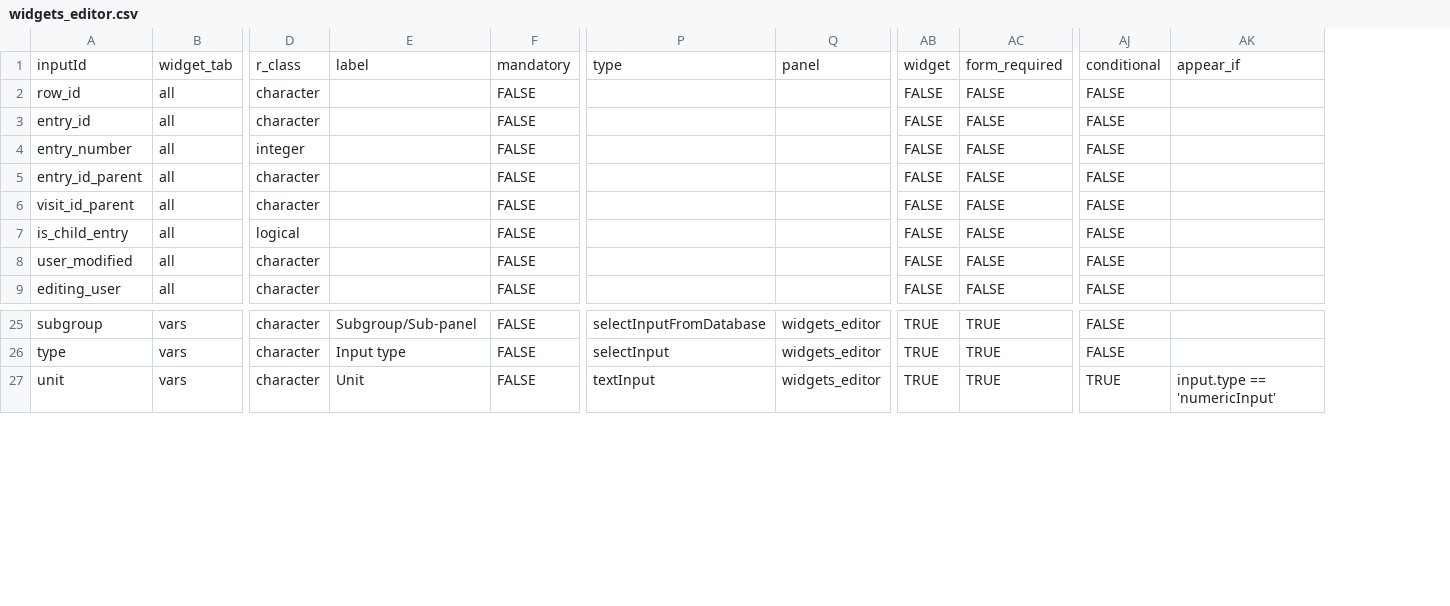
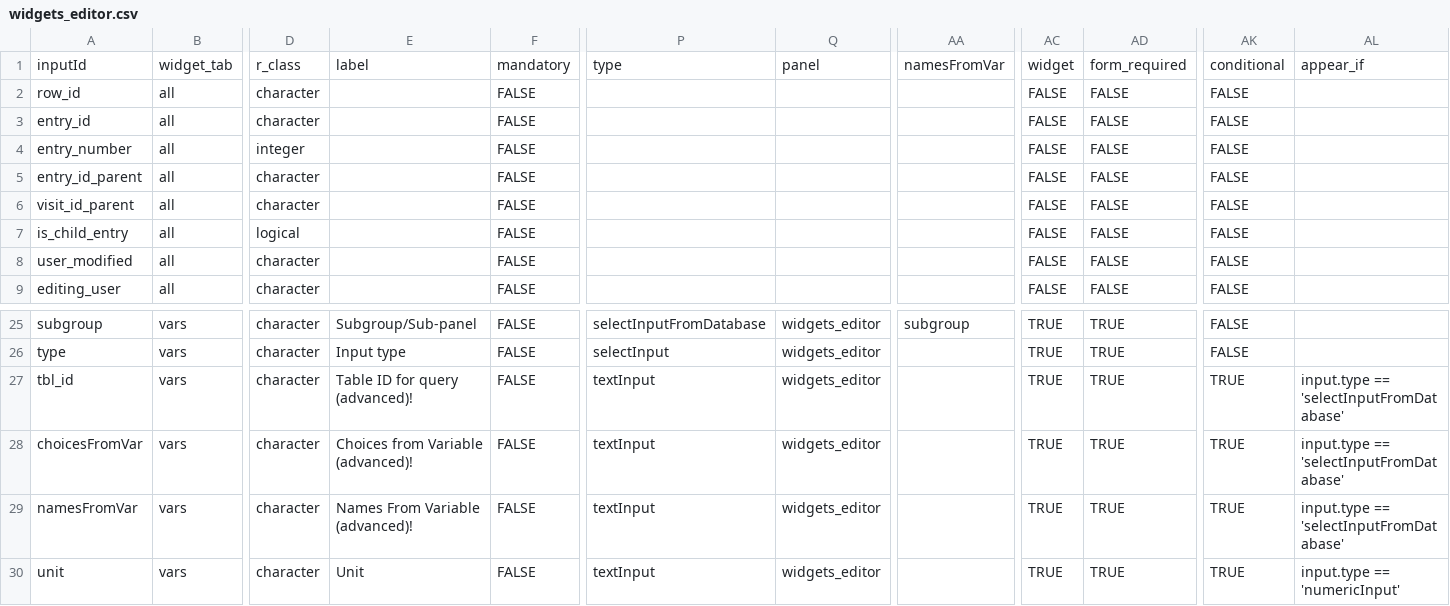
Before and after one commit to hcstubbe/lcarsc, a CSV file: widgets/widgets_editor.csv, drawn as a sheet; only a part is shown, gaps mark what is left out; rows hold the shown columns only; the diff names each change by its address in the sheet, - before the commit and + after, or states it on an @@ line.

```diff
--- a/widgets/widgets_editor.csv
+++ b/widgets/widgets_editor.csv
+column AA, row 1: namesFromVar; row 25: subgroup
+row 27: tbl_id | vars | character | Table ID for query (advanced)! | FALSE | textInput | widgets_editor |  | TRUE | TRUE | TRUE | input.type == 'selectInputFromDatabase'
+row 28: choicesFromVar | vars | character | Choices from Variable (advanced)! | FALSE | textInput | widgets_editor |  | TRUE | TRUE | TRUE | input.type == 'selectInputFromDatabase'
+row 29: namesFromVar | vars | character | Names From Variable (advanced)! | FALSE | textInput | widgets_editor |  | TRUE | TRUE | TRUE | input.type == 'selectInputFromDatabase'
```
Also changed, not shown: 1 other file.
